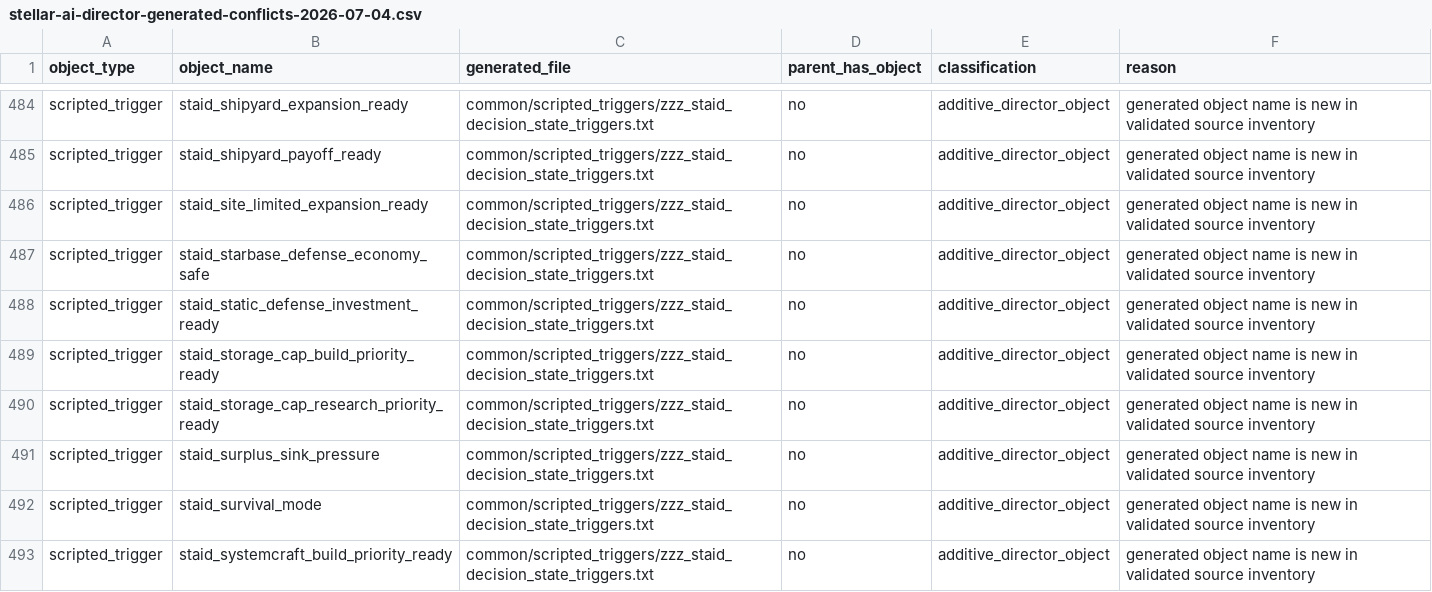
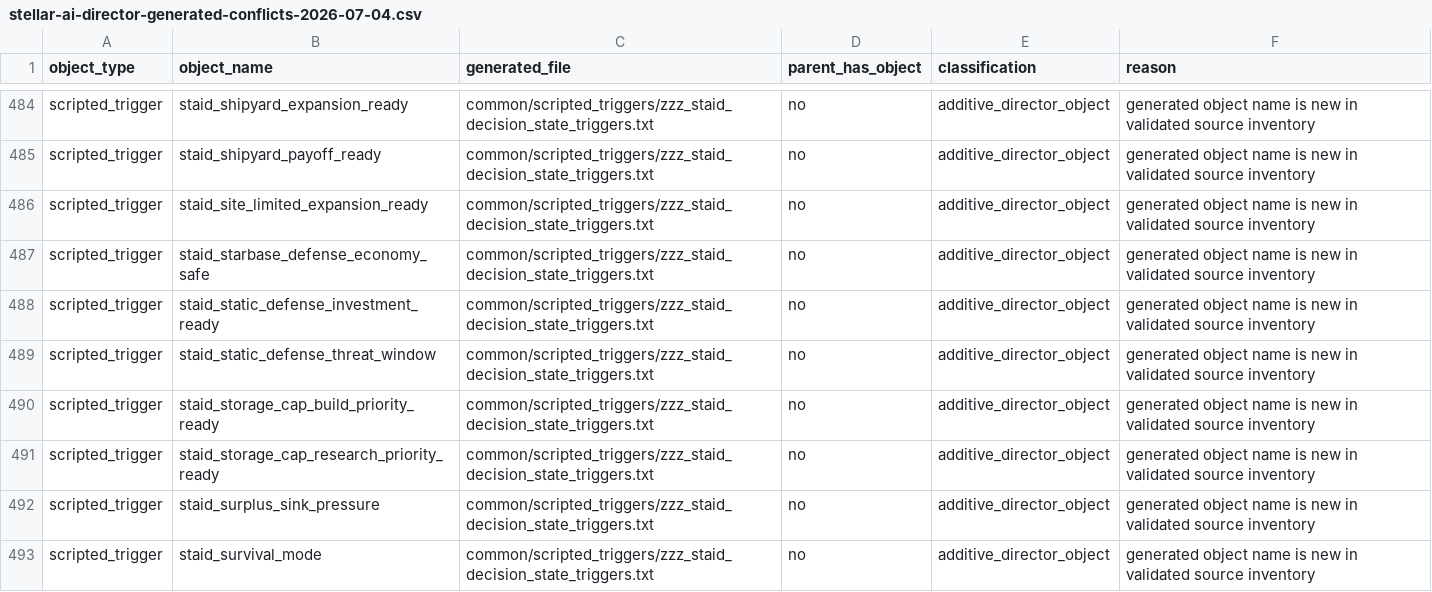
Before and after one commit to rk-gamemods/Stellaris-StellarAIDirector, a CSV file: research/stellar-ai/stellar-ai-director-generated-conflicts-2026-07-04.csv, drawn as a sheet; only a part is shown, gaps mark what is left out; the shorter side is filled out with more unchanged rows.

```diff
--- a/research/stellar-ai/stellar-ai-director-generated-conflicts-2026-07-04.csv
+++ b/research/stellar-ai/stellar-ai-director-generated-conflicts-2026-07-04.csv
@@ -488,2 +488,3 @@ scripted_trigger,staid_starbase_defense_economy_safe,common/scripted_triggers/zz
 scripted_trigger,staid_static_defense_investment_ready,common/scripted_triggers/zzz_staid_decision_state_triggers.txt,no,additive_director_object,generated object name is new in validated source inventory
+scripted_trigger,staid_static_defense_threat_window,common/scripted_triggers/zzz_staid_decision_state_triggers.txt,no,additive_director_object,generated object name is new in validated source inventory
 scripted_trigger,staid_storage_cap_build_priority_ready,common/scripted_triggers/zzz_staid_decision_state_triggers.txt,no,additive_director_object,generated object name is new in validated source inventory
```
Also changed, not shown: research/stellar-ai/stellar-ai-director-generated-file-audit-2026-07-04.csv, research/stellar-ai/stellar-ai-director-generated-reference-audit-2026-07-04.csv, 8 other files.
